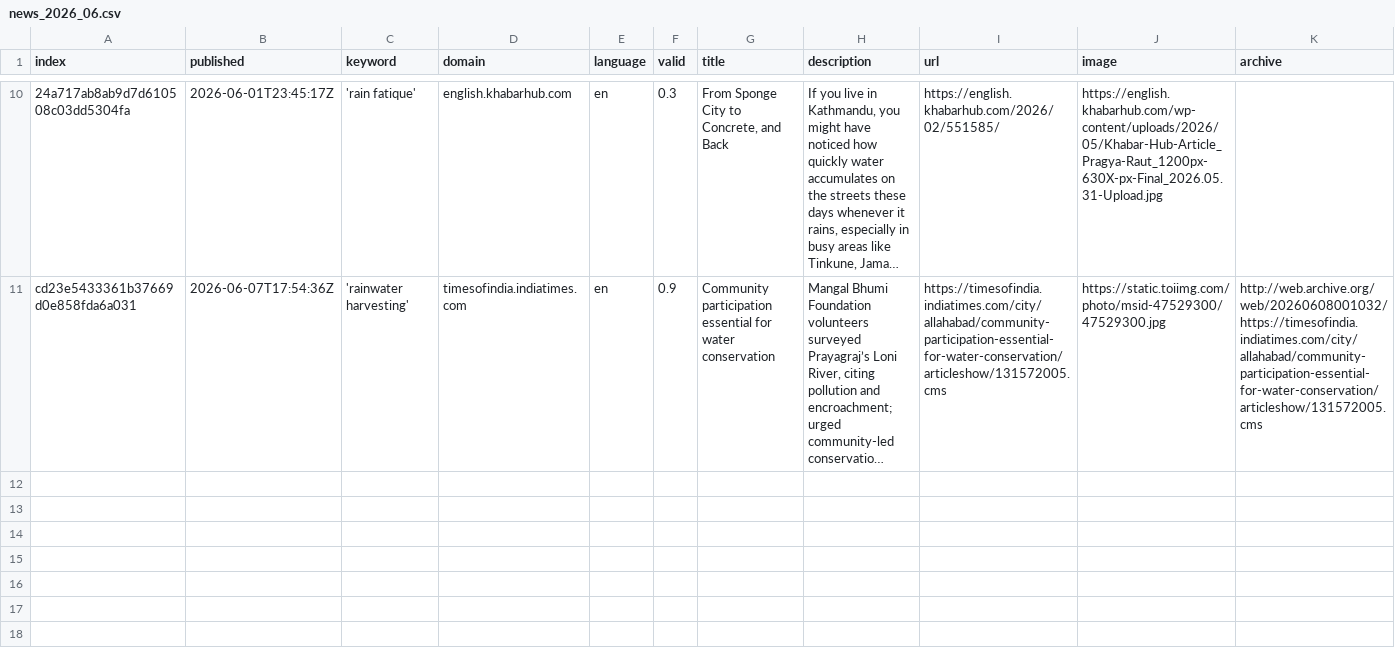
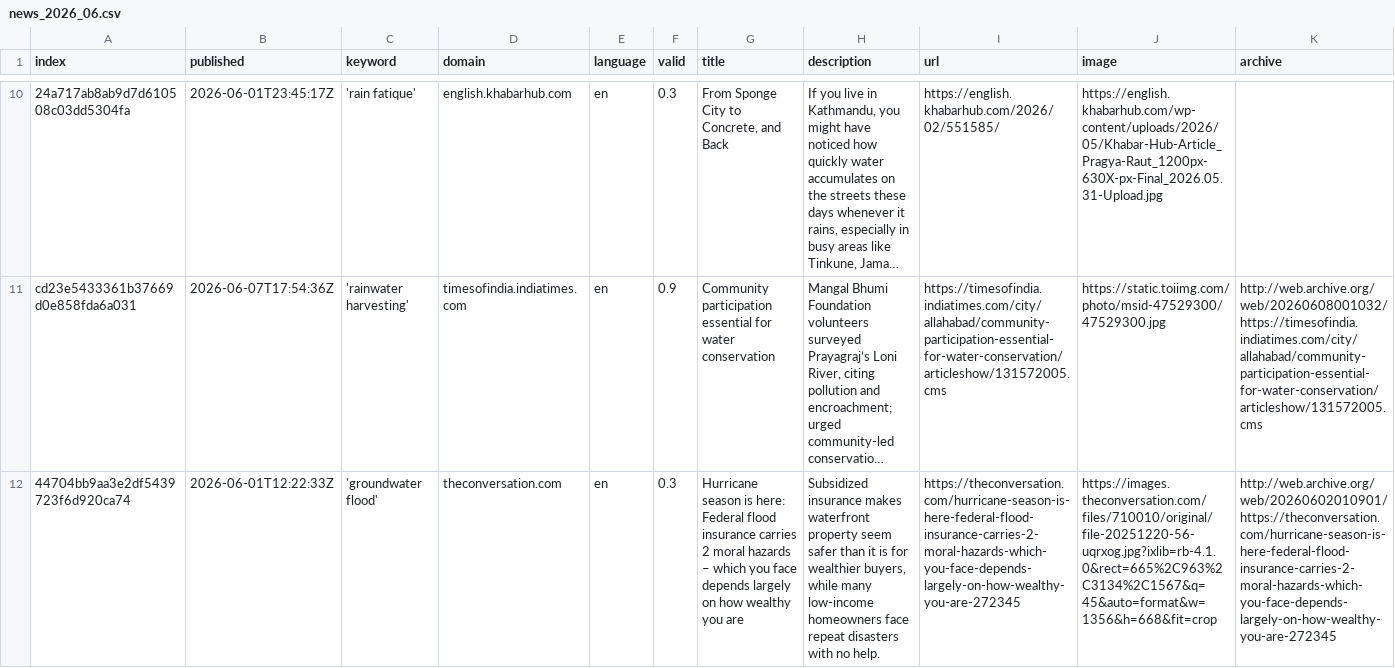
Before and after one commit to hb219-news/wetSpellIsComing, a CSV file: csv/news_2026_06.csv, drawn as a sheet; only a part is shown, gaps mark what is left out; long unchanged cells end in …; rows hold the shown columns only; the diff names each change by its address in the sheet, - before the commit and + after, or states it on an @@ line.

```diff
--- a/csv/news_2026_06.csv
+++ b/csv/news_2026_06.csv
+row 12: 44704bb9aa3e2df5439723f6d920ca74 | 2026-06-01T12:22:33Z | 'groundwater flood' | theconversation.com | en | 0.3 | Hurricane season is here: Federal flood insurance carries 2 moral hazards – which you face depends largely on how wealthy you are | Subsidized insurance makes waterfront property seem safer than it is for wealthier buyers, while many low-income homeowners face repeat disasters with no help. | https://theconversation.com/hurricane-season-is-here-federal-flood-insurance-carries-2-moral-hazards-which-you-face-depends-largely-on-how-wealthy-you-are-272345 | https://images.theconversation.com/files/710010/original/file-20251220-56-uqrxog.jpg?ixlib=rb-4.1.0&rect=665%2C963%2C3134%2C1567&q=45&auto=format&w=1356&h=668&fit=crop | http://web.archive.org/web/20260602010901/https://theconversation.com/hurricane-season-is-here-federal-flood-insurance-carries-2-moral-hazards-which-you-face-depends-largely-on-how-wealthy-you-are-272345
```
Also changed, not shown: csv/news_2026_05.csv, keywords.csv.
